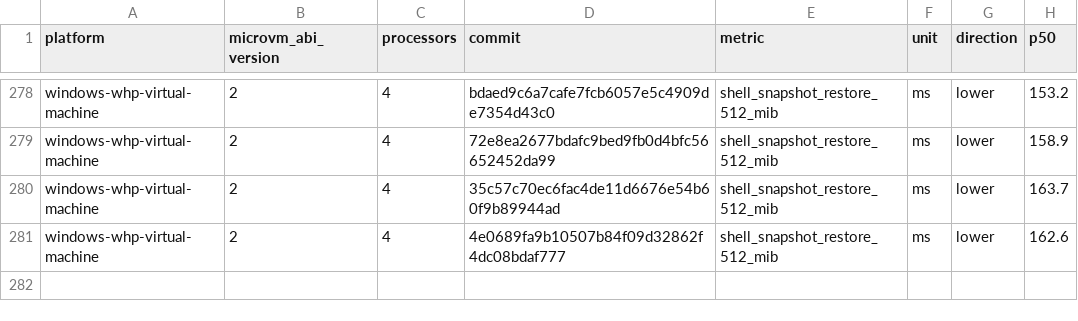
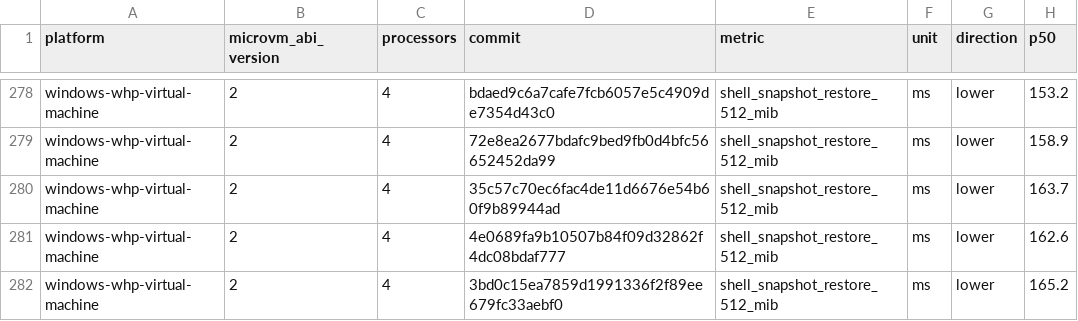
Before and after one commit to Jbansal2/nvx, a CSV file: data/windows-whp-virtual-machine-microvm-v2-4vcpu.csv, drawn as a sheet; only a part is shown, gaps mark what is left out.

```diff
--- a/data/windows-whp-virtual-machine-microvm-v2-4vcpu.csv
+++ b/data/windows-whp-virtual-machine-microvm-v2-4vcpu.csv
@@ -281 +281,2 @@ windows-whp-virtual-machine,2,4,35c57c70ec6fac4de11d6676e54b60f9b89944ad,shell_s
 windows-whp-virtual-machine,2,4,4e0689fa9b10507b84f09d32862f4dc08bdaf777,shell_snapshot_restore_512_mib,ms,lower,162.6
+windows-whp-virtual-machine,2,4,3bd0c15ea7859d1991336f2f89ee679fc33aebf0,shell_snapshot_restore_512_mib,ms,lower,165.2
```
Also changed, not shown: data/linux-mshv-virtual-machine-microvm-v2-2vcpu.csv, data/linux-mshv-virtual-machine-microvm-v2-4vcpu.csv, 9 other files.
